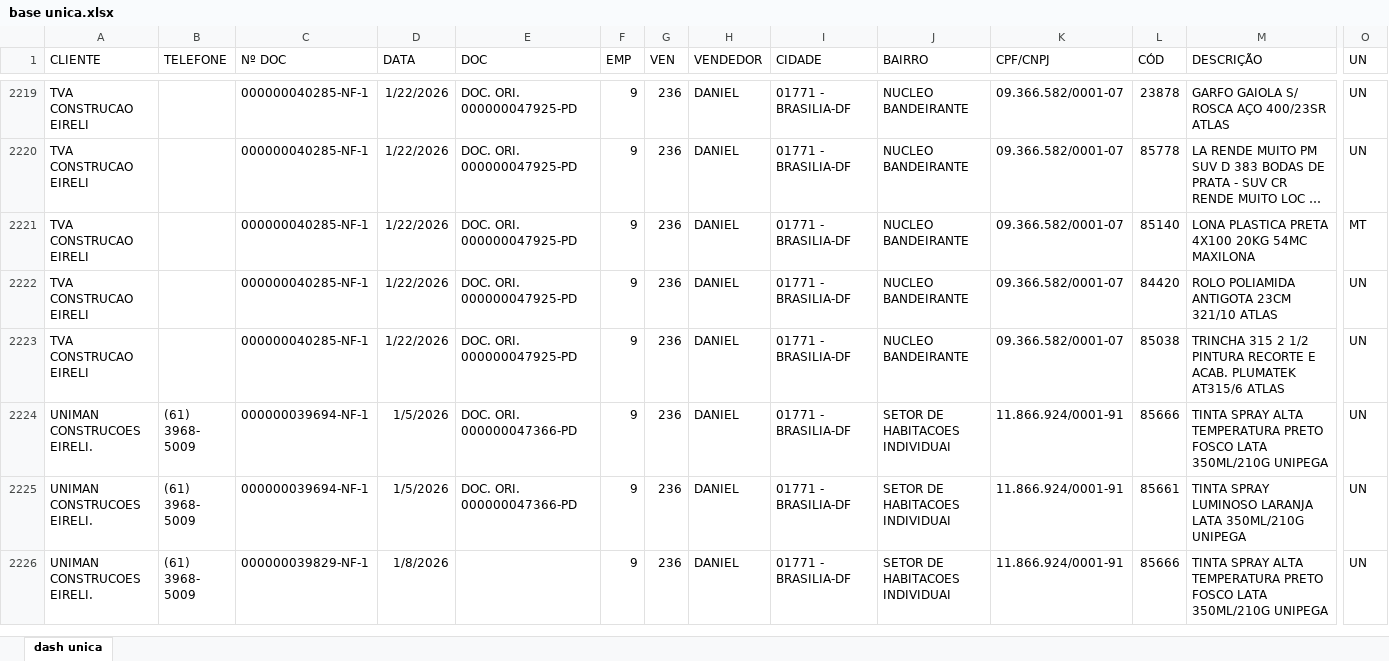
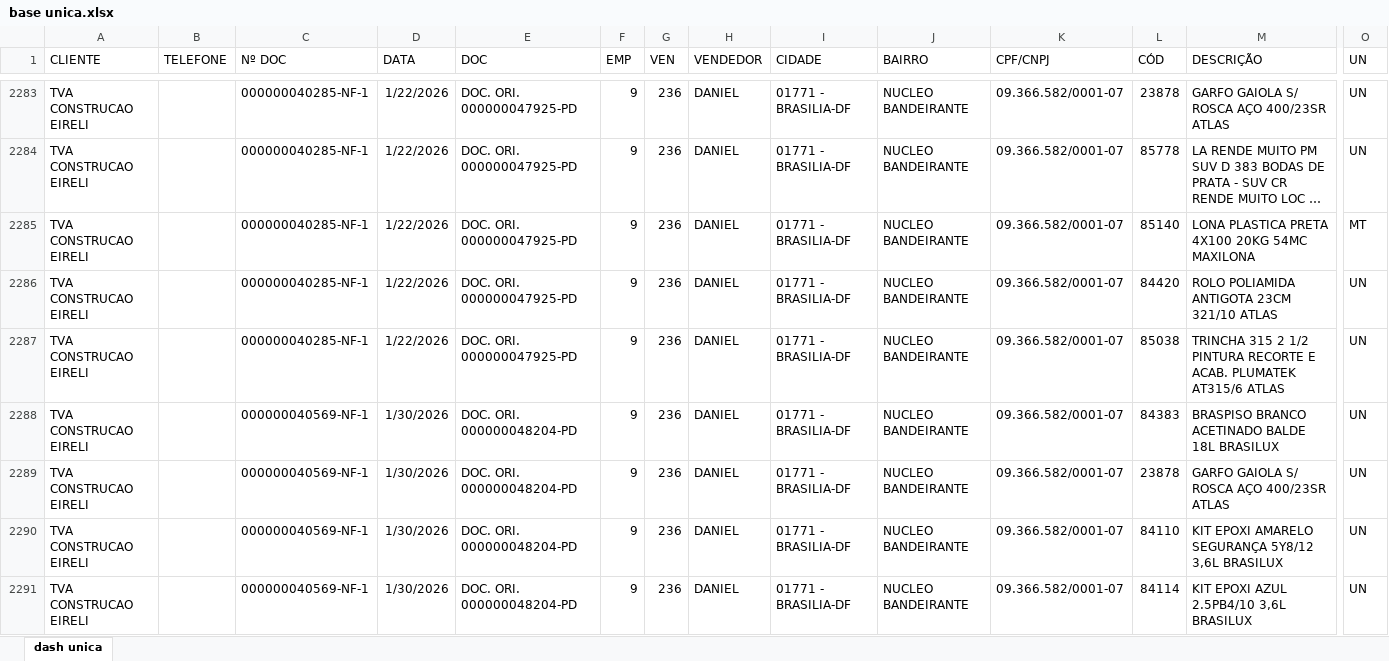
Before and after one commit to samfc-netizen/dashboaard2unica-vendas, an Excel workbook: base unica.xlsx, sheet dash unica, drawn as a sheet; only a part is shown, gaps mark what is left out; the shorter side is filled out with more unchanged rows; long unchanged cells end in …; values as stored, in another font and other column widths than the file's, no borders; table styles not drawn; rows hold the shown columns only; the diff covers the shown part only; the diff names each change by its address in the sheet, - before the commit and + after, or states it on an @@ line.

```diff
--- a/base unica.xlsx (sheet dash unica)
+++ b/base unica.xlsx (sheet dash unica)
+row 2288: TVA CONSTRUCAO EIRELI |  | 000000040569-NF-1 | 1/30/2026 | DOC. ORI. 000000048204-PD | 9 | 236 | DANIEL | 01771 - BRASILIA-DF | NUCLEO BANDEIRANTE | 09.366.582/0001-07 | 84383 | BRASPISO BRANCO ACETINADO BALDE 18L BRASILUX | UN
+row 2289: TVA CONSTRUCAO EIRELI |  | 000000040569-NF-1 | 1/30/2026 | DOC. ORI. 000000048204-PD | 9 | 236 | DANIEL | 01771 - BRASILIA-DF | NUCLEO BANDEIRANTE | 09.366.582/0001-07 | 23878 | GARFO GAIOLA S/ ROSCA AÇO 400/23SR ATLAS | UN
+row 2290: TVA CONSTRUCAO EIRELI |  | 000000040569-NF-1 | 1/30/2026 | DOC. ORI. 000000048204-PD | 9 | 236 | DANIEL | 01771 - BRASILIA-DF | NUCLEO BANDEIRANTE | 09.366.582/0001-07 | 84110 | KIT EPOXI AMARELO SEGURANÇA 5Y8/12 3,6L BRASILUX | UN
+row 2291: TVA CONSTRUCAO EIRELI |  | 000000040569-NF-1 | 1/30/2026 | DOC. ORI. 000000048204-PD | 9 | 236 | DANIEL | 01771 - BRASILIA-DF | NUCLEO BANDEIRANTE | 09.366.582/0001-07 | 84114 | KIT EPOXI AZUL 2.5PB4/10 3,6L BRASILUX | UN
```
Also changed, not shown: 68 added rows elsewhere in this sheet, formulas that keep their value.
